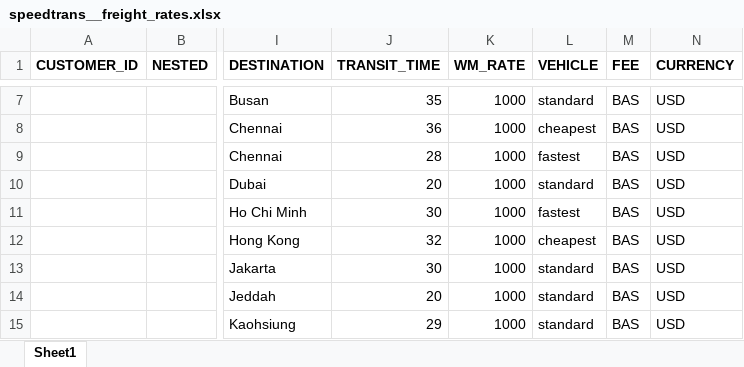
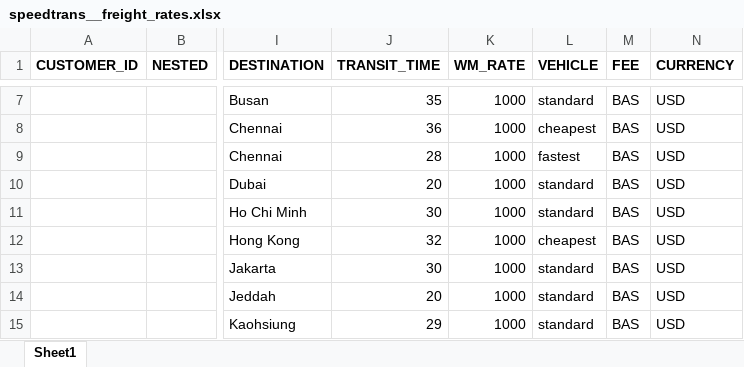
Before and after one commit to romikoops/polaris_clone, an Excel workbook: db/dummydata/speedtrans/speedtrans__freight_rates.xlsx, sheet Sheet1, drawn as a sheet; only a part is shown, gaps mark what is left out; values as stored, in another font and other column widths than the file's, no borders; charts and pictures not drawn; the diff names each change by its address in the sheet, - before the commit and + after, or states it on an @@ line.

```diff
--- a/db/dummydata/speedtrans/speedtrans__freight_rates.xlsx (sheet Sheet1)
+++ b/db/dummydata/speedtrans/speedtrans__freight_rates.xlsx (sheet Sheet1)
-L11 (VEHICLE): fastest
+L11 (VEHICLE): standard
```
Also changed, not shown: db/dummydata/speedtrans/speedtrans__local_charges.xlsx, 6 other files.
